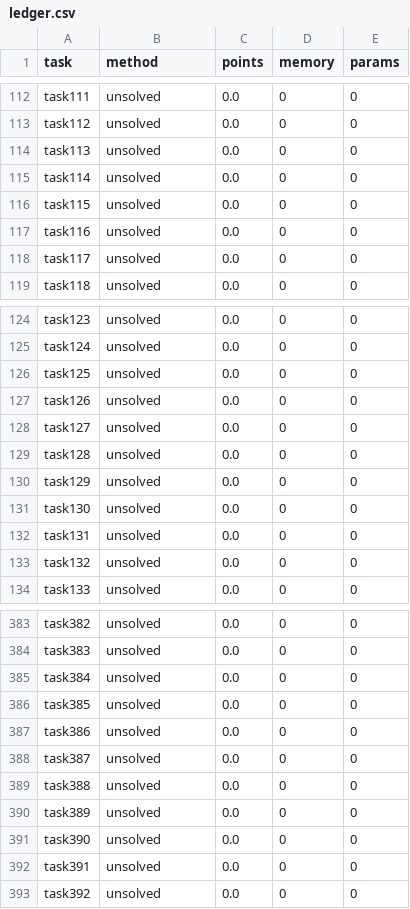
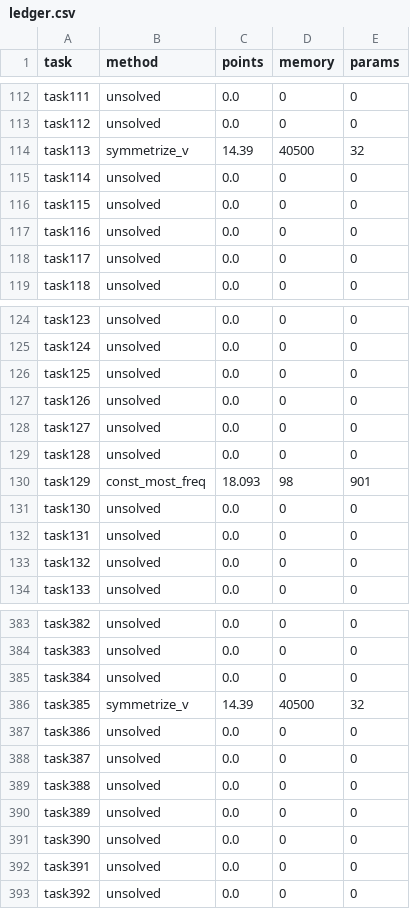
Before and after one commit to Roy6250/Neurogolf, a CSV file: ledger.csv, drawn as a sheet; only a part is shown, gaps mark what is left out.

```diff
--- a/ledger.csv
+++ b/ledger.csv
@@ -113,3 +113,3 @@ task111,unsolved,0.0,0,0
 task112,unsolved,0.0,0,0
-task113,unsolved,0.0,0,0
+task113,symmetrize_v,14.39,40500,32
 task114,unsolved,0.0,0,0
@@ -129,3 +129,3 @@ task127,unsolved,0.0,0,0
 task128,unsolved,0.0,0,0
-task129,unsolved,0.0,0,0
+task129,const_most_freq,18.093,98,901
 task130,unsolved,0.0,0,0
@@ -385,3 +385,3 @@ task383,unsolved,0.0,0,0
 task384,unsolved,0.0,0,0
-task385,unsolved,0.0,0,0
+task385,symmetrize_v,14.39,40500,32
 task386,unsolved,0.0,0,0
```
Also changed, not shown: 5 other files.
